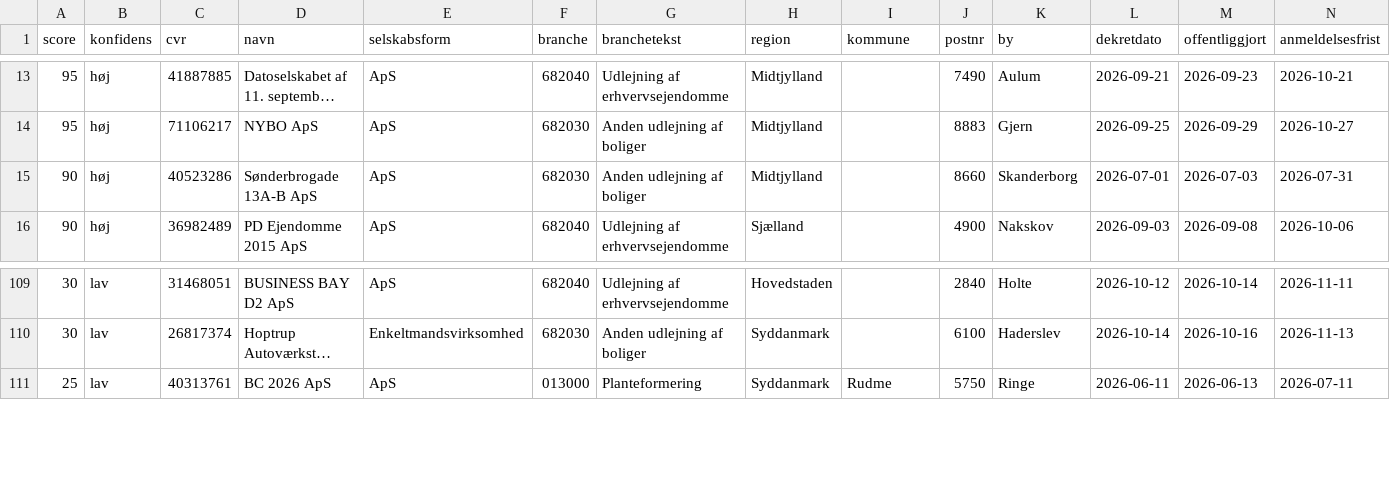
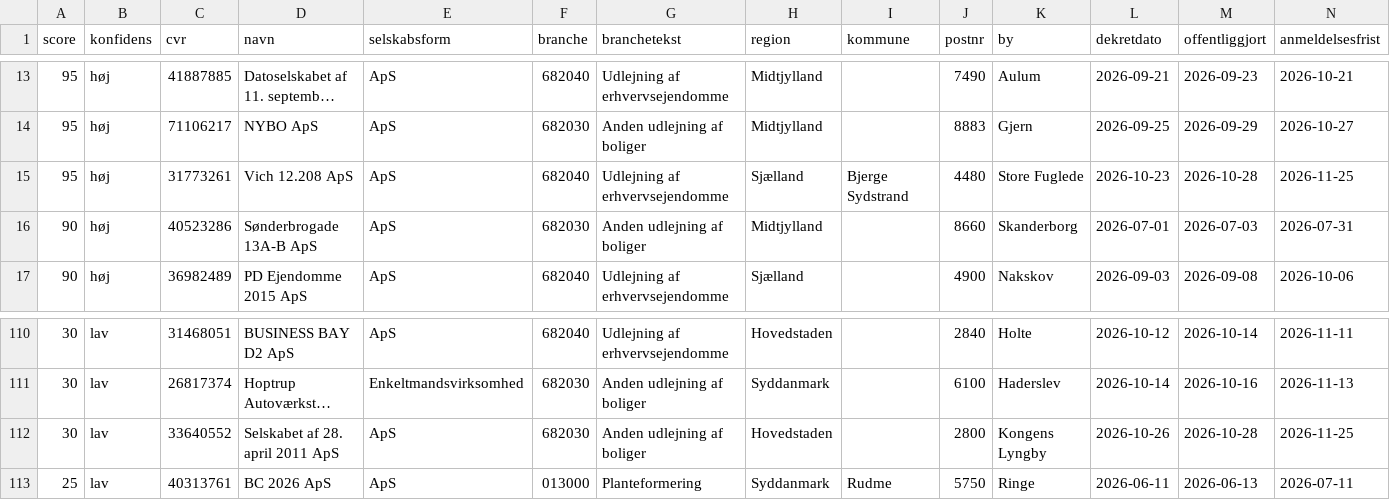
Before and after one commit to daniel-doc-lab/propscreener, a CSV file: data/cases.csv, drawn as a sheet; only a part is shown, gaps mark what is left out; long unchanged cells end in …; rows hold the shown columns only; the diff names each change by its address in the sheet, - before the commit and + after, or states it on an @@ line.

Commit message:
data: opdateret 2026-10-28 (114 boer)

```diff
--- a/data/cases.csv
+++ b/data/cases.csv
+row 15: 95 | høj | 31773261 | Vich 12.208 ApS | ApS | 682040 | Udlejning af erhvervsejendomme | Sjælland | Bjerge Sydstrand | 4480 | Store Fuglede | 2026-10-23 | 2026-10-28 | 2026-11-25
+row 112: 30 | lav | 33640552 | Selskabet af 28. april 2011 ApS | ApS | 682030 | Anden udlejning af boliger | Hovedstaden |  | 2800 | Kongens Lyngby | 2026-10-26 | 2026-10-28 | 2026-11-25
```
Also changed, not shown: 3 other files.
